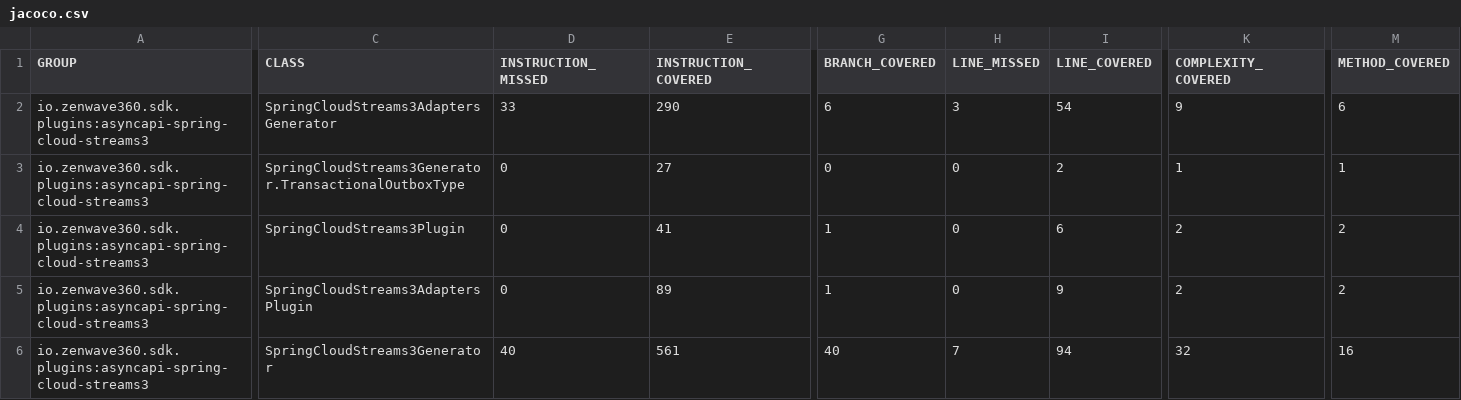
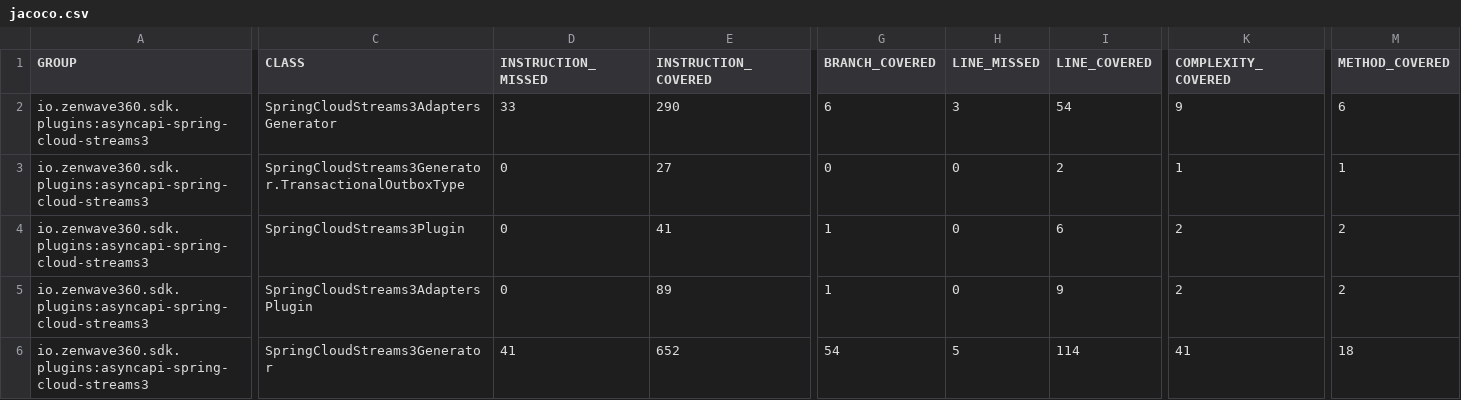
Before and after one commit to ZenWave360/zenwave-sdk, a CSV file: jacoco/plugins/asyncapi-spring-cloud-streams3/target/site/jacoco/jacoco.csv, drawn as a sheet; only a part is shown, gaps mark what is left out; the diff names each change by its address in the sheet, - before the commit and + after, or states it on an @@ line.

```diff
--- a/jacoco/plugins/asyncapi-spring-cloud-streams3/target/site/jacoco/jacoco.csv
+++ b/jacoco/plugins/asyncapi-spring-cloud-streams3/target/site/jacoco/jacoco.csv
-D6 (INSTRUCTION_MISSED): 40
+D6 (INSTRUCTION_MISSED): 41
-E6 (INSTRUCTION_COVERED): 561
+E6 (INSTRUCTION_COVERED): 652
-G6 (BRANCH_COVERED): 40
+G6 (BRANCH_COVERED): 54
-H6 (LINE_MISSED): 7
+H6 (LINE_MISSED): 5
-I6 (LINE_COVERED): 94
+I6 (LINE_COVERED): 114
-K6 (COMPLEXITY_COVERED): 32
+K6 (COMPLEXITY_COVERED): 41
-M6 (METHOD_COVERED): 16
+M6 (METHOD_COVERED): 18
```
Also changed, not shown: jacoco-report.csv, jacoco/plugins/asyncapi-generator/target/site/jacoco/jacoco.csv, 45 other files.
